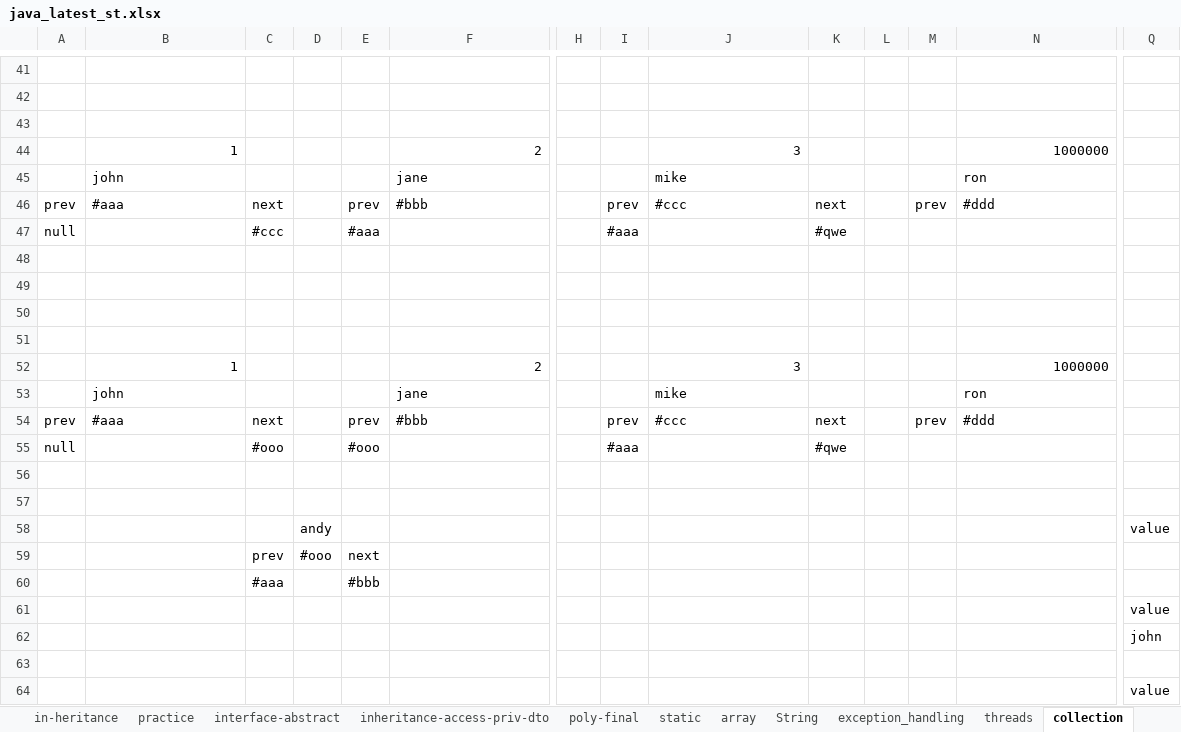
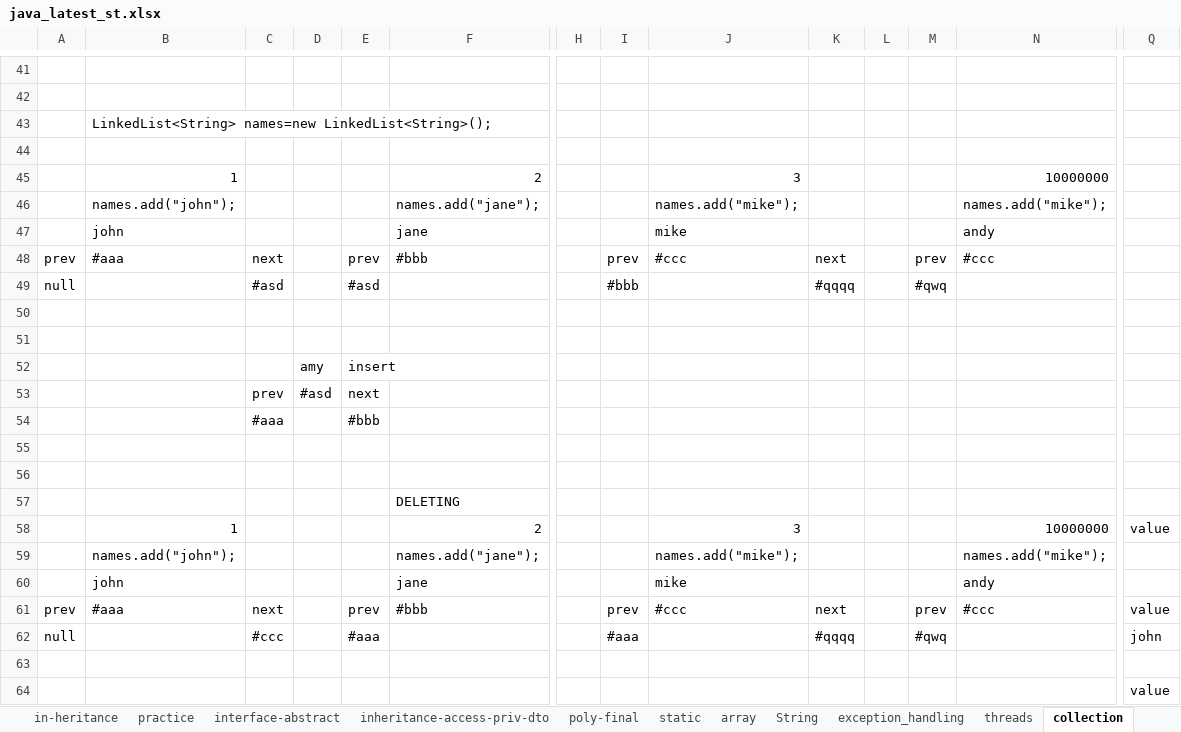
Before and after one commit to kumarunigo/unidec, an Excel workbook: java_latest_st.xlsx, sheet collection, drawn as a sheet; only a part is shown, gaps mark what is left out; values as stored, in another font and other column widths than the file's, no cell formats; 1 other sheet too large or unreadable and not compared; removed rows and columns are numbered as before the commit, all else as after; rows hold the shown columns only; the diff covers the shown part only; the diff names each change by its address in the sheet, - before the commit and + after, or states it on an @@ line.

Commit message:
collection

```diff
--- a/java_latest_st.xlsx (sheet collection)
+++ b/java_latest_st.xlsx (sheet collection)
+row 43:  | LinkedList<String> names=new LinkedList<String>();
-N45: 1000000
+N45: 10000000
+row 46:  | names.add("john"); |  |  |  | names.add("jane"); |  |  | names.add("mike"); |  |  |  | names.add("mike");
-N47: ron
+N47: andy
-N48: #ddd
+N48: #ccc
-C49: #ccc
+C49: #asd
-E49: #aaa
+E49: #asd
-I49: #aaa
+I49: #bbb
-K49: #qwe
+K49: #qqqq
-M49: (empty)
+M49: #qwq
+row 52:  |  |  | amy | insert
+row 53:  |  | prev | #asd | next
@@ row 60 moved to row 54: #aaa @@
+row 57:  |  |  |  |  | DELETING
-N58: 1000000
+N58: 10000000
-Q58: (empty)
+Q58: value
+row 59:  | names.add("john"); |  |  |  | names.add("jane"); |  |  | names.add("mike"); |  |  |  | names.add("mike");
-N60: ron
+N60: andy
-N61: #ddd
+N61: #ccc
-Q61: (empty)
+Q61: value
-C62: #ooo
+C62: #ccc
-E62: #ooo
+E62: #aaa
-K62: #qwe
+K62: #qqqq
-M62: (empty)
+M62: #qwq
-Q62: (empty)
+Q62: john
-row 56: (empty)
-row 57: (empty)
-row 58:  |  |  | andy |  |  |  |  |  |  |  |  |  | value
-row 59:  |  | prev | #ooo | next
-row 61:  |  |  |  |  |  |  |  |  |  |  |  |  | value
-row 62:  |  |  |  |  |  |  |  |  |  |  |  |  | john
```
Also changed, not shown: 7 added rows, 7 removed rows, 33 edited cells and merged cells elsewhere in this sheet, cell formats, 5 other files.
